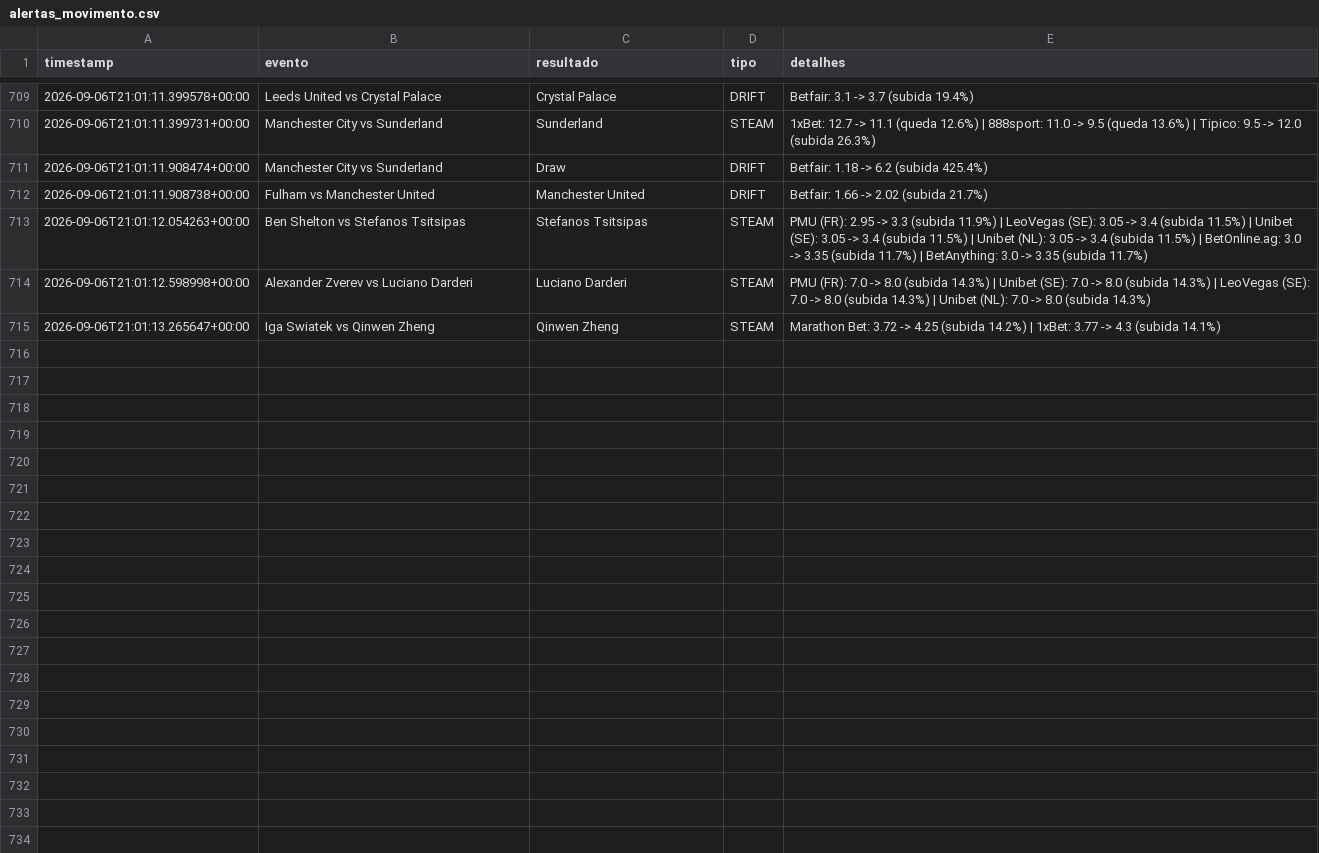
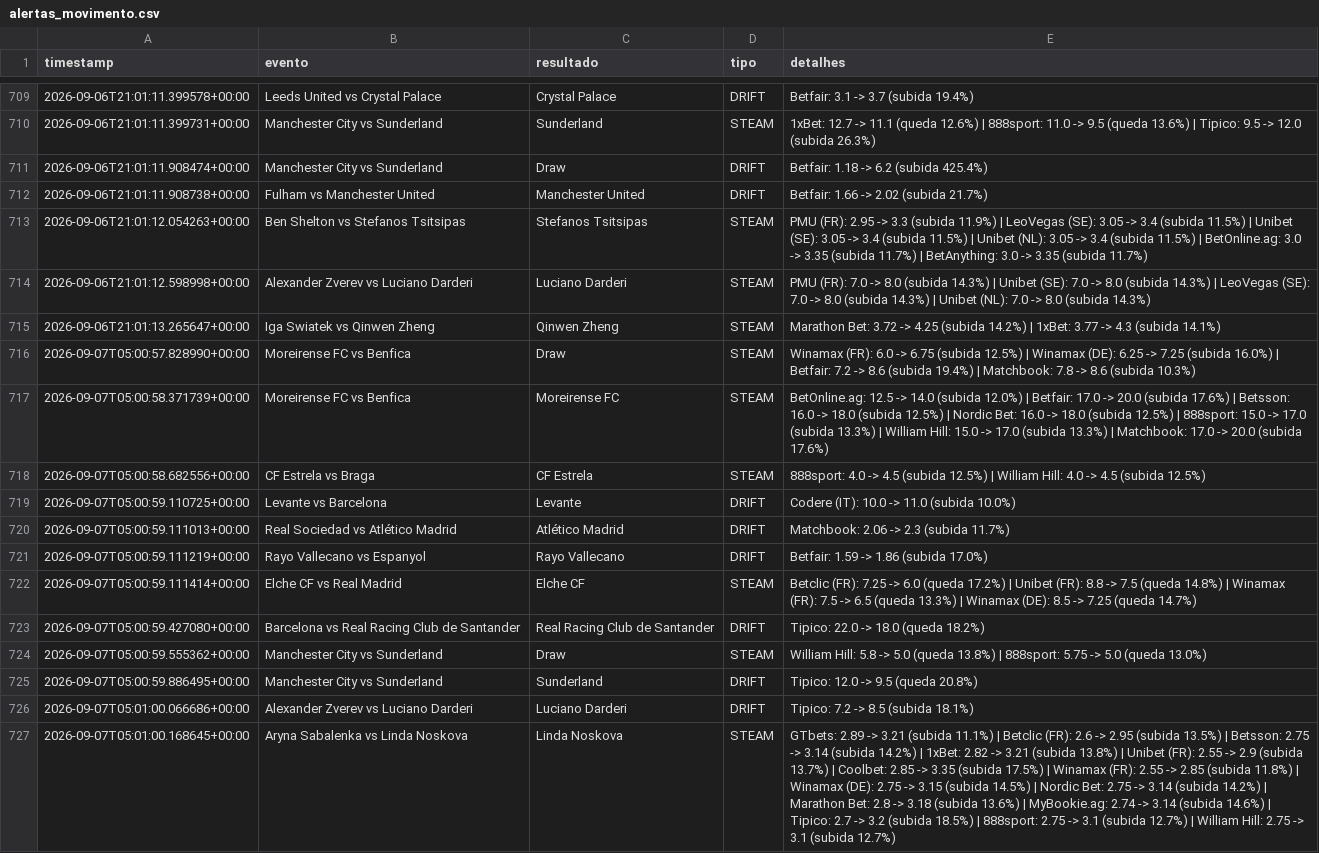
Before and after one commit to goncalomiguelpiedadesantos-spec/Agent-Odds, a CSV file: alertas_movimento.csv, drawn as a sheet; only a part is shown, gaps mark what is left out; the diff names each change by its address in the sheet, - before the commit and + after, or states it on an @@ line.

```diff
--- a/alertas_movimento.csv
+++ b/alertas_movimento.csv
+row 716: 2026-09-07T05:00:57.828990+00:00 | Moreirense FC vs Benfica | Draw | STEAM | Winamax (FR): 6.0 -> 6.75 (subida 12.5%) | Winamax (DE): 6.25 -> 7.25 (subida 16.0%) | Betfair: 7.2 -> 8.6 (subida 19.4%) | Matchbook: 7.8 -> 8.6 (subida 10.3%)
+row 717: 2026-09-07T05:00:58.371739+00:00 | Moreirense FC vs Benfica | Moreirense FC | STEAM | BetOnline.ag: 12.5 -> 14.0 (subida 12.0%) | Betfair: 17.0 -> 20.0 (subida 17.6%) | Betsson: 16.0 -> 18.0 (subida 12.5%) | Nordic Bet: 16.0 -> 18.0 (subida 12.5%) | 888sport: 15.0 -> 17.0 (subida 13.3%) | William Hill: 15.0 -> 17.0 (subida 13.3%) | Matchbook: 17.0 -> 20.0 (subida 17.6%)
+row 718: 2026-09-07T05:00:58.682556+00:00 | CF Estrela vs Braga | CF Estrela | STEAM | 888sport: 4.0 -> 4.5 (subida 12.5%) | William Hill: 4.0 -> 4.5 (subida 12.5%)
+row 719: 2026-09-07T05:00:59.110725+00:00 | Levante vs Barcelona | Levante | DRIFT | Codere (IT): 10.0 -> 11.0 (subida 10.0%)
+row 720: 2026-09-07T05:00:59.111013+00:00 | Real Sociedad vs Atlético Madrid | Atlético Madrid | DRIFT | Matchbook: 2.06 -> 2.3 (subida 11.7%)
+row 721: 2026-09-07T05:00:59.111219+00:00 | Rayo Vallecano vs Espanyol | Rayo Vallecano | DRIFT | Betfair: 1.59 -> 1.86 (subida 17.0%)
+row 722: 2026-09-07T05:00:59.111414+00:00 | Elche CF vs Real Madrid | Elche CF | STEAM | Betclic (FR): 7.25 -> 6.0 (queda 17.2%) | Unibet (FR): 8.8 -> 7.5 (queda 14.8%) | Winamax (FR): 7.5 -> 6.5 (queda 13.3%) | Winamax (DE): 8.5 -> 7.25 (queda 14.7%)
+row 723: 2026-09-07T05:00:59.427080+00:00 | Barcelona vs Real Racing Club de Santander | Real Racing Club de Santander | DRIFT | Tipico: 22.0 -> 18.0 (queda 18.2%)
+row 724: 2026-09-07T05:00:59.555362+00:00 | Manchester City vs Sunderland | Draw | STEAM | William Hill: 5.8 -> 5.0 (queda 13.8%) | 888sport: 5.75 -> 5.0 (queda 13.0%)
+row 725: 2026-09-07T05:00:59.886495+00:00 | Manchester City vs Sunderland | Sunderland | DRIFT | Tipico: 12.0 -> 9.5 (queda 20.8%)
+row 726: 2026-09-07T05:01:00.066686+00:00 | Alexander Zverev vs Luciano Darderi | Luciano Darderi | DRIFT | Tipico: 7.2 -> 8.5 (subida 18.1%)
+row 727: 2026-09-07T05:01:00.168645+00:00 | Aryna Sabalenka vs Linda Noskova | Linda Noskova | STEAM | GTbets: 2.89 -> 3.21 (subida 11.1%) | Betclic (FR): 2.6 -> 2.95 (subida 13.5%) | Betsson: 2.75 -> 3.14 (subida 14.2%) | 1xBet: 2.82 -> 3.21 (subida 13.8%) | Unibet (FR): 2.55 -> 2.9 (subida 13.7%) | Coolbet: 2.85 -> 3.35 (subida 17.5%) | Winamax (FR): 2.55 -> 2.85 (subida 11.8%) | Winamax (DE): 2.75 -> 3.15 (subida 14.5%) | Nordic Bet: 2.75 -> 3.14 (subida 14.2%) | Marathon Bet: 2.8 -> 3.18 (subida 13.6%) | MyBookie.ag: 2.74 -> 3.14 (subida 14.6%) | Tipico: 2.7 -> 3.2 (subida 18.5%) | 888sport: 2.75 -> 3.1 (subida 12.7%) | William Hill: 2.75 -> 3.1 (subida 12.7%)
```
Also changed, not shown: 1 other file.
